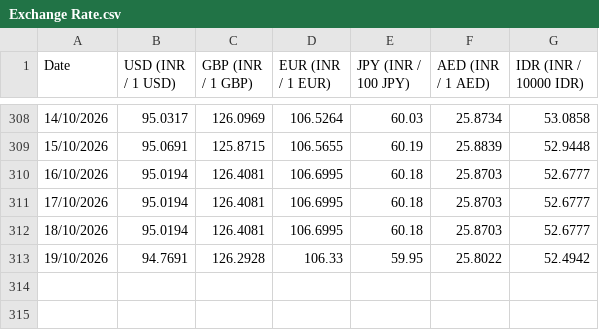
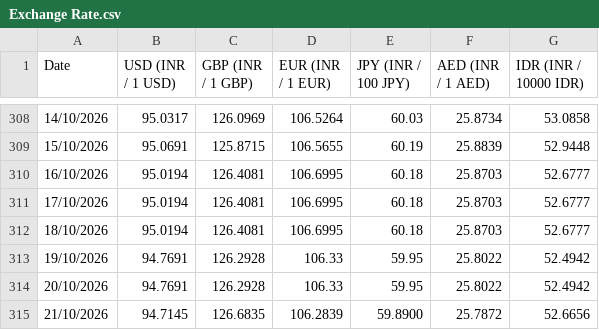
Before and after one commit to welReportsBI-0507/WiGMAN_Exchange_Rate, a CSV file: Exchange Rate.csv, drawn as a sheet; only a part is shown, gaps mark what is left out.

```diff
--- a/Exchange Rate.csv
+++ b/Exchange Rate.csv
@@ -313 +313,3 @@ Date,USD (INR / 1 USD),GBP (INR / 1 GBP),EUR (INR / 1 EUR),JPY (INR / 100 JPY),A
 19/10/2026,94.7691,126.2928,106.33,59.95,25.8022,52.4942
+20/10/2026,94.7691,126.2928,106.33,59.95,25.8022,52.4942
+21/10/2026,94.7145,126.6835,106.2839,59.8900,25.7872,52.6656
```
